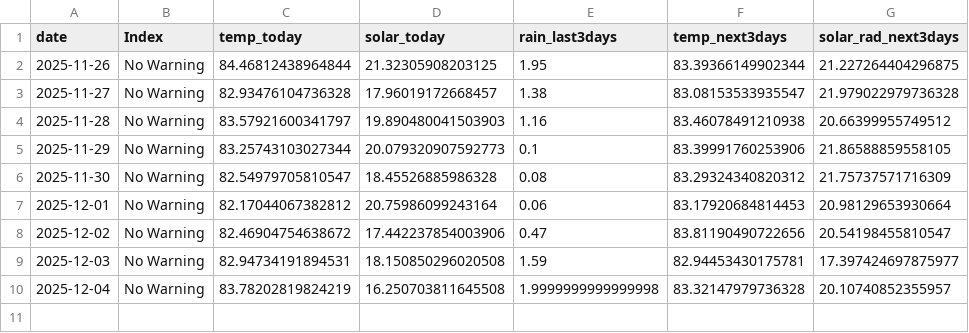
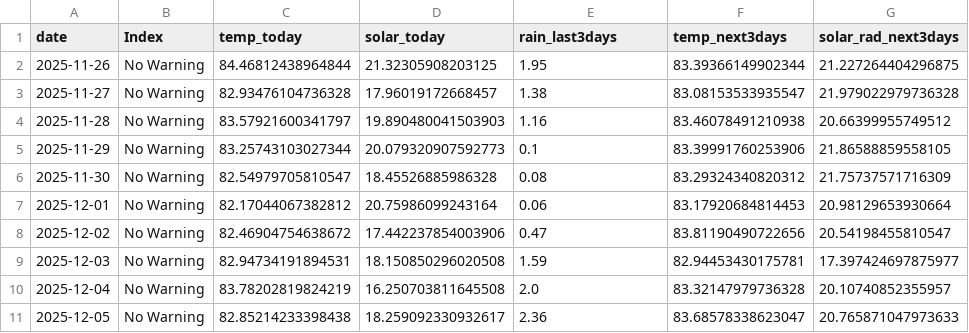
Before and after one commit to pacioos/palau-dashboard, a CSV file: data/history.csv, drawn as a sheet.

```diff
--- a/data/history.csv
+++ b/data/history.csv
@@ -9,2 +9,3 @@ date,Index,temp_today,solar_today,rain_last3days,temp_next3days,solar_rad_next3d
 2025-12-03,No Warning,82.94734191894531,18.150850296020508,1.59,82.94453430175781,17.397424697875977
-2025-12-04,No Warning,83.78202819824219,16.250703811645508,1.9999999999999998,83.32147979736328,20.10740852355957
+2025-12-04,No Warning,83.78202819824219,16.250703811645508,2.0,83.32147979736328,20.10740852355957
+2025-12-05,No Warning,82.85214233398438,18.259092330932617,2.36,83.68578338623047,20.765871047973633
```
Also changed, not shown: 1 other file.
